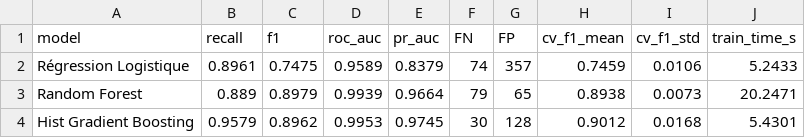
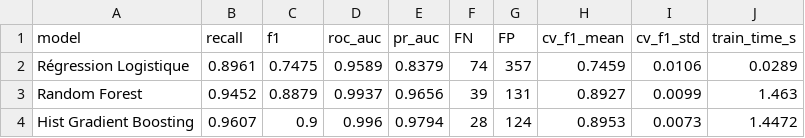
Before and after one commit to zuzugli/projet-maintenance-predictive, a CSV file: outputs/results/ml_models_comparison.csv, drawn as a sheet.

```diff
--- a/outputs/results/ml_models_comparison.csv
+++ b/outputs/results/ml_models_comparison.csv
@@ -1,4 +1,4 @@
 model,recall,f1,roc_auc,pr_auc,FN,FP,cv_f1_mean,cv_f1_std,train_time_s
-Régression Logistique,0.8961,0.7475,0.9589,0.8379,74,357,0.7459,0.0106,5.2433
-Random Forest,0.889,0.8979,0.9939,0.9664,79,65,0.8938,0.0073,20.2471
-Hist Gradient Boosting,0.9579,0.8962,0.9953,0.9745,30,128,0.9012,0.0168,5.4301
+Régression Logistique,0.8961,0.7475,0.9589,0.8379,74,357,0.7459,0.0106,0.0289
+Random Forest,0.9452,0.8879,0.9937,0.9656,39,131,0.8927,0.0099,1.463
+Hist Gradient Boosting,0.9607,0.9,0.996,0.9794,28,124,0.8953,0.0073,1.4472
```
Also changed, not shown: outputs/results/feature_importance.csv, outputs/results/final_model_comparison.csv, 16 other files.
